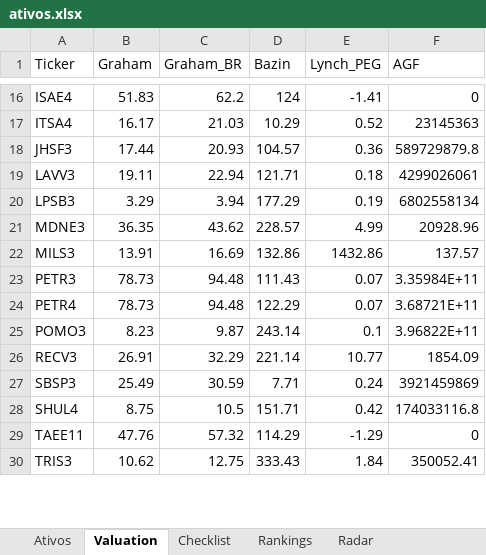
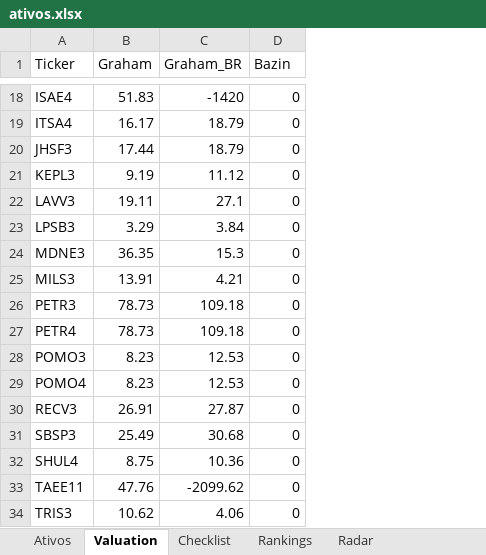
Before and after one commit to carlossobral/sobral_invest, an Excel workbook: ativos.xlsx, sheet Valuation, drawn as a sheet; only a part is shown, gaps mark what is left out; values as stored, in another font and other column widths than the file's, no cell formats; removed rows and columns are numbered as before the commit, all else as after; the diff covers the shown part only; the diff names each change by its address in the sheet, - before the commit and + after, or states it on an @@ line.

```diff
--- a/ativos.xlsx (sheet Valuation)
+++ b/ativos.xlsx (sheet Valuation)
-column E (Lynch_PEG), rows 16-30: -1.41 | 0.52 | 0.36 | 0.18 | 0.19 | 4.99 | 1432.86 | 0.07 | 0.07 | 0.1 | 10.77 | 0.24 | 0.42 | -1.29 | 1.84
-column F (AGF), rows 16-30: 0 | 23145363 | 589729879.8 | 4299026061 | 6802558134 | 20928.96 | 137.57 | 3.35984E+11 | 3.68721E+11 | 3.96822E+11 | 1854.09 | 3921459869 | 174033116.8 | 0 | 350052.41
-C18 (Graham_BR): 62.2
+C18 (Graham_BR): -1420
-D18 (Bazin): 124
+D18 (Bazin): 0
-C19 (Graham_BR): 21.03
+C19 (Graham_BR): 18.79
-D19 (Bazin): 10.29
+D19 (Bazin): 0
-C20 (Graham_BR): 20.93
+C20 (Graham_BR): 18.79
-D20 (Bazin): 104.57
+D20 (Bazin): 0
+row 21: KEPL3 | 9.19 | 11.12 | 0
-C22 (Graham_BR): 22.94
+C22 (Graham_BR): 27.1
-D22 (Bazin): 121.71
+D22 (Bazin): 0
-C23 (Graham_BR): 3.94
+C23 (Graham_BR): 3.84
-D23 (Bazin): 177.29
+D23 (Bazin): 0
-C24 (Graham_BR): 43.62
+C24 (Graham_BR): 15.3
-D24 (Bazin): 228.57
+D24 (Bazin): 0
-C25 (Graham_BR): 16.69
+C25 (Graham_BR): 4.21
-D25 (Bazin): 132.86
+D25 (Bazin): 0
-C26:C27 (Graham_BR): 94.48
+C26:C27 (Graham_BR): 109.18
-D26 (Bazin): 111.43
+D26 (Bazin): 0
-D27 (Bazin): 122.29
+D27 (Bazin): 0
-C28 (Graham_BR): 9.87
+C28 (Graham_BR): 12.53
-D28 (Bazin): 243.14
+D28 (Bazin): 0
+row 29: POMO4 | 8.23 | 12.53 | 0
-C30 (Graham_BR): 32.29
+C30 (Graham_BR): 27.87
-D30 (Bazin): 221.14
+D30 (Bazin): 0
-C31 (Graham_BR): 30.59
+C31 (Graham_BR): 30.68
-D31 (Bazin): 7.71
+D31 (Bazin): 0
-C32 (Graham_BR): 10.5
+C32 (Graham_BR): 10.36
-D32 (Bazin): 151.71
+D32 (Bazin): 0
-C33 (Graham_BR): 57.32
+C33 (Graham_BR): -2099.62
-D33 (Bazin): 114.29
+D33 (Bazin): 0
-C34 (Graham_BR): 12.75
+C34 (Graham_BR): 4.06
-D34 (Bazin): 333.43
+D34 (Bazin): 0
```
Also changed, not shown: 9 added rows, 11 removed rows, 1 moved row and 336 edited cells elsewhere in this sheet, sheet Ativos, sheet Rankings, sheet Radar, sheet Checklist, cell formats, 1 other file.
